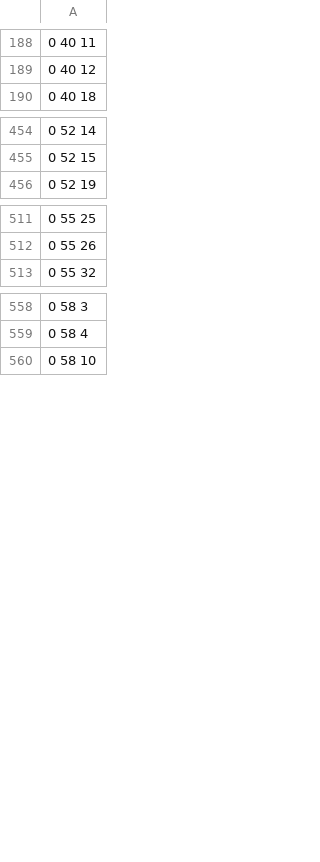
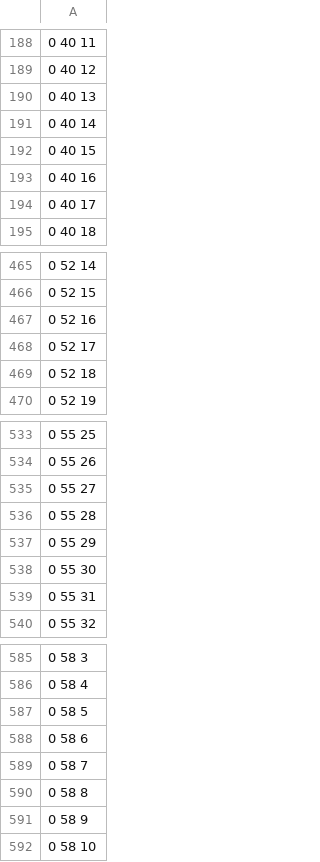
Before and after one commit to Davisfox5/pokemon-apocrypha, a TSV file: gba/art/cherrygrove-synthesis/evidence/boundary-tiles.tsv, drawn as a sheet; only a part is shown, gaps mark what is left out; the diff covers the shown part only.

```diff
--- a/gba/art/cherrygrove-synthesis/evidence/boundary-tiles.tsv
+++ b/gba/art/cherrygrove-synthesis/evidence/boundary-tiles.tsv
@@ -189,2 +189,7 @@
 0 40 12
+0 40 13
+0 40 14
+0 40 15
+0 40 16
+0 40 17
 0 40 18
@@ -455,2 +466,5 @@
 0 52 15
+0 52 16
+0 52 17
+0 52 18
 0 52 19
@@ -512,2 +534,7 @@
 0 55 26
+0 55 27
+0 55 28
+0 55 29
+0 55 30
+0 55 31
 0 55 32
@@ -559,2 +586,7 @@
 0 58 4
+0 58 5
+0 58 6
+0 58 7
+0 58 8
+0 58 9
 0 58 10
```
Also changed, not shown: 33 added rows elsewhere in this file, gba/art/cherrygrove-synthesis/evidence/access-probes.tsv, gba/art/cherrygrove-synthesis/evidence/collision-probes.tsv, 47 other files.
